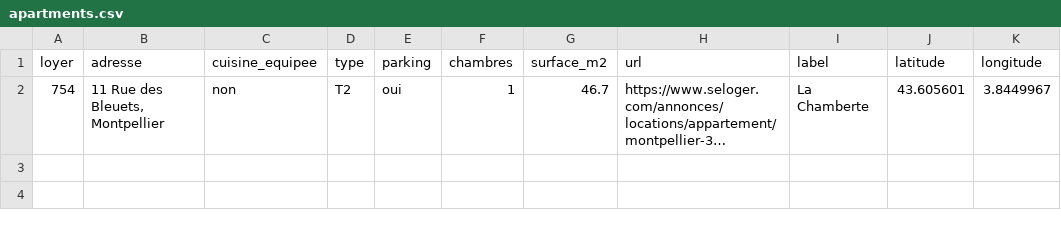
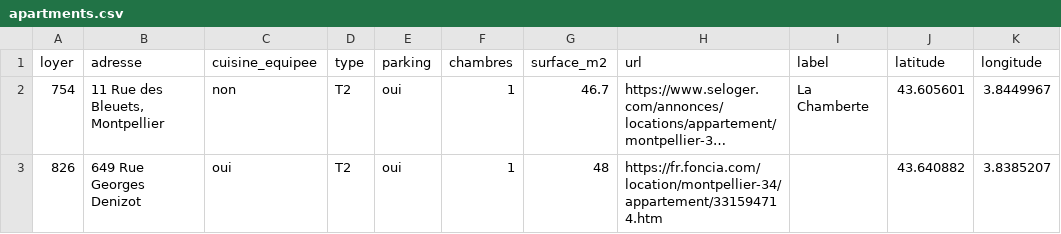
Before and after one commit to mathislef34/Appartements, a CSV file: data/apartments.csv, drawn as a sheet; long unchanged cells end in …; the diff names each change by its address in the sheet, - before the commit and + after, or states it on an @@ line.

```diff
--- a/data/apartments.csv
+++ b/data/apartments.csv
+row 3: 826 | 649 Rue Georges Denizot | oui | T2 | oui | 1 | 48 | https://fr.foncia.com/location/montpellier-34/appartement/331594714.htm |  | 43.640882 | 3.8385207
```
Also changed, not shown: 1 other file.
